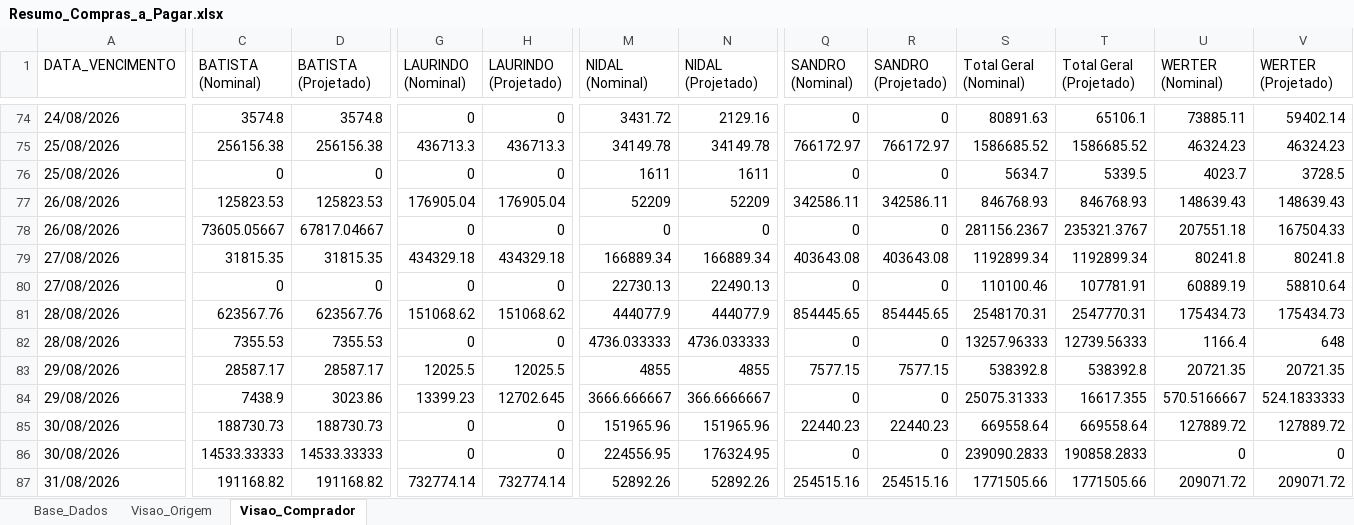
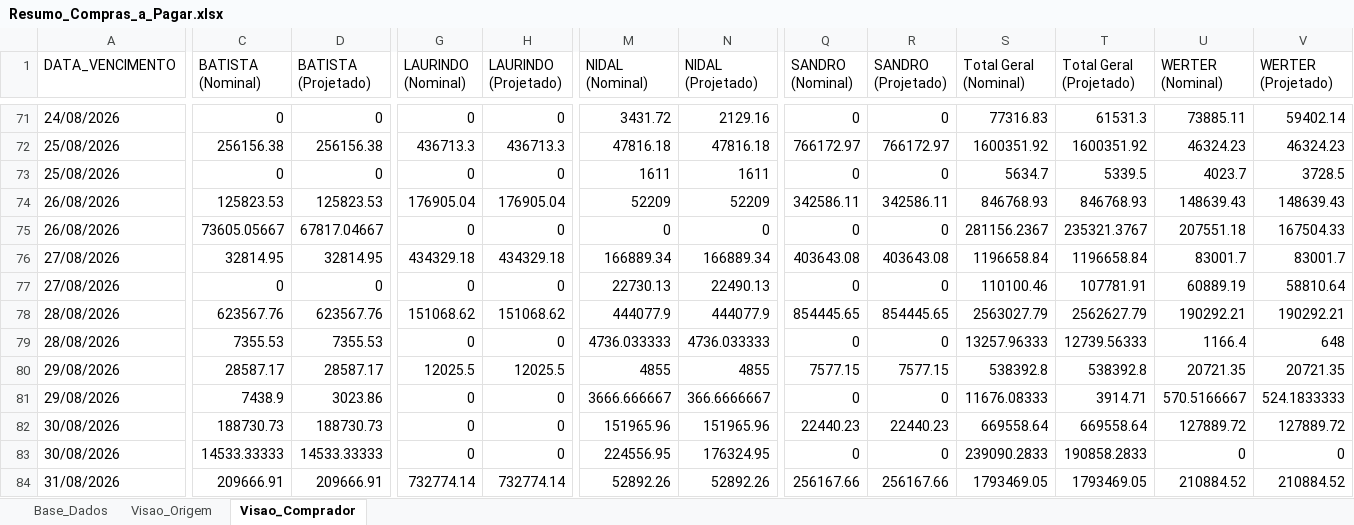
Before and after one commit to sgrimush-ops/Equipes_Agentes, an Excel workbook: Aplicativos/a_pagar/Resumo_Compras_a_Pagar.xlsx, sheet Visao_Comprador, drawn as a sheet; only a part is shown, gaps mark what is left out; values as stored, in another font and other column widths than the file's, no borders; addresses are those after the commit; the diff covers the shown part only; the diff names each change by its address in the sheet, - before the commit and + after, or states it on an @@ line.

```diff
--- a/Aplicativos/a_pagar/Resumo_Compras_a_Pagar.xlsx (sheet Visao_Comprador)
+++ b/Aplicativos/a_pagar/Resumo_Compras_a_Pagar.xlsx (sheet Visao_Comprador)
-C71 (BATISTA (Nominal)): 3574.8
+C71 (BATISTA (Nominal)): 0
-D71 (BATISTA (Projetado)): 3574.8
+D71 (BATISTA (Projetado)): 0
-S71 (Total Geral (Nominal)): 80891.63
+S71 (Total Geral (Nominal)): 77316.83
-T71 (Total Geral (Projetado)): 65106.1
+T71 (Total Geral (Projetado)): 61531.3
-M72 (NIDAL (Nominal)): 34149.78
+M72 (NIDAL (Nominal)): 47816.18
-N72 (NIDAL (Projetado)): 34149.78
+N72 (NIDAL (Projetado)): 47816.18
-S72 (Total Geral (Nominal)): 1586685.52
+S72 (Total Geral (Nominal)): 1600351.92
-T72 (Total Geral (Projetado)): 1586685.52
+T72 (Total Geral (Projetado)): 1600351.92
-C76 (BATISTA (Nominal)): 31815.35
+C76 (BATISTA (Nominal)): 32814.95
-D76 (BATISTA (Projetado)): 31815.35
+D76 (BATISTA (Projetado)): 32814.95
-S76 (Total Geral (Nominal)): 1192899.34
+S76 (Total Geral (Nominal)): 1196658.84
-T76 (Total Geral (Projetado)): 1192899.34
+T76 (Total Geral (Projetado)): 1196658.84
-U76 (WERTER (Nominal)): 80241.8
+U76 (WERTER (Nominal)): 83001.7
-V76 (WERTER (Projetado)): 80241.8
+V76 (WERTER (Projetado)): 83001.7
-S78 (Total Geral (Nominal)): 2548170.31
+S78 (Total Geral (Nominal)): 2563027.79
-T78 (Total Geral (Projetado)): 2547770.31
+T78 (Total Geral (Projetado)): 2562627.79
-U78 (WERTER (Nominal)): 175434.73
+U78 (WERTER (Nominal)): 190292.21
-V78 (WERTER (Projetado)): 175434.73
+V78 (WERTER (Projetado)): 190292.21
-G81 (LAURINDO (Nominal)): 13399.23
+G81 (LAURINDO (Nominal)): 0
-H81 (LAURINDO (Projetado)): 12702.645
+H81 (LAURINDO (Projetado)): 0
-S81 (Total Geral (Nominal)): 25075.31333
+S81 (Total Geral (Nominal)): 11676.08333
-T81 (Total Geral (Projetado)): 16617.355
+T81 (Total Geral (Projetado)): 3914.71
-C84 (BATISTA (Nominal)): 191168.82
+C84 (BATISTA (Nominal)): 209666.91
-D84 (BATISTA (Projetado)): 191168.82
+D84 (BATISTA (Projetado)): 209666.91
-Q84 (SANDRO (Nominal)): 254515.16
+Q84 (SANDRO (Nominal)): 256167.66
-R84 (SANDRO (Projetado)): 254515.16
+R84 (SANDRO (Projetado)): 256167.66
-S84 (Total Geral (Nominal)): 1771505.66
+S84 (Total Geral (Nominal)): 1793469.05
-T84 (Total Geral (Projetado)): 1771505.66
+T84 (Total Geral (Projetado)): 1793469.05
-U84 (WERTER (Nominal)): 209071.72
+U84 (WERTER (Nominal)): 210884.52
-V84 (WERTER (Projetado)): 209071.72
+V84 (WERTER (Projetado)): 210884.52
```
Also changed, not shown: 1 added row, 4 removed rows and 229 edited cells elsewhere in this sheet, sheet Base_Dados, sheet Visao_Origem, Aplicativos/GAM/bd_saida/digitar.xlsx, 6 other files.
